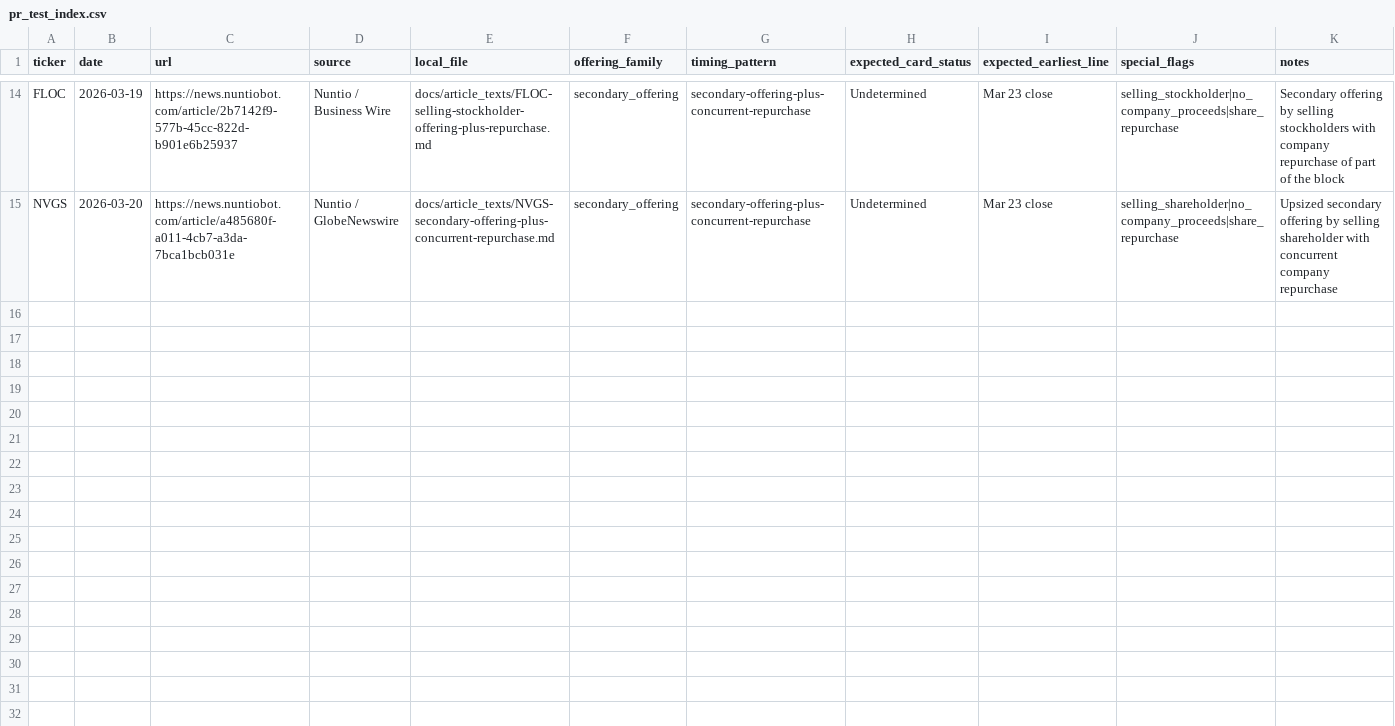
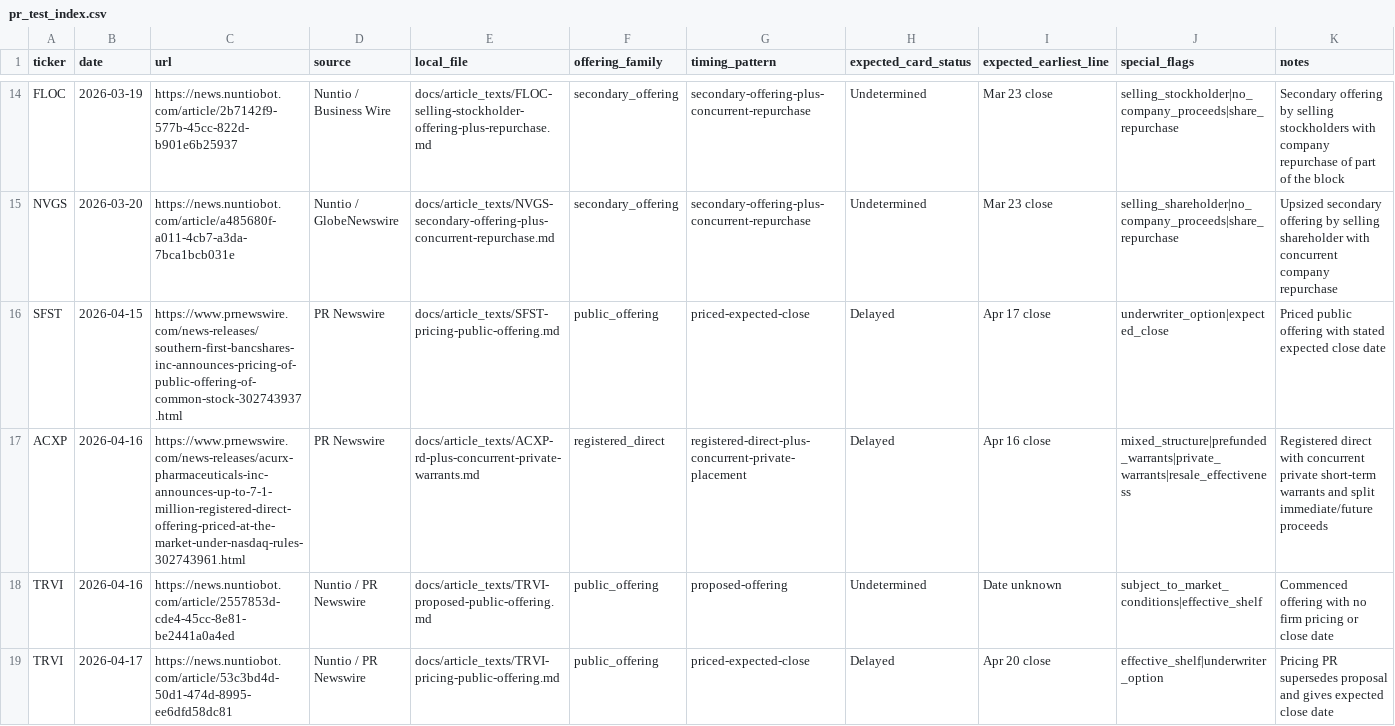
Before and after one commit to traderslink-bot/press-release-v2, a CSV file: docs/article_texts/pr_test_index.csv, drawn as a sheet; only a part is shown, gaps mark what is left out; the diff names each change by its address in the sheet, - before the commit and + after, or states it on an @@ line.

Commit message:
Append SFST ACXP and TRVI article rows to PR test index

```diff
--- a/docs/article_texts/pr_test_index.csv
+++ b/docs/article_texts/pr_test_index.csv
+row 16: SFST | 2026-04-15 | https://www.prnewswire.com/news-releases/southern-first-bancshares-inc-announces-pricing-of-public-offering-of-common-stock-302743937.html | PR Newswire | docs/article_texts/SFST-pricing-public-offering.md | public_offering | priced-expected-close | Delayed | Apr 17 close | underwriter_option|expected_close | Priced public offering with stated expected close date
+row 17: ACXP | 2026-04-16 | https://www.prnewswire.com/news-releases/acurx-pharmaceuticals-inc-announces-up-to-7-1-million-registered-direct-offering-priced-at-the-market-under-nasdaq-rules-302743961.html | PR Newswire | docs/article_texts/ACXP-rd-plus-concurrent-private-warrants.md | registered_direct | registered-direct-plus-concurrent-private-placement | Delayed | Apr 16 close | mixed_structure|prefunded_warrants|private_warrants|resale_effectiveness | Registered direct with concurrent private short-term warrants and split immediate/future proceeds
+row 18: TRVI | 2026-04-16 | https://news.nuntiobot.com/article/2557853d-cde4-45cc-8e81-be2441a0a4ed | Nuntio / PR Newswire | docs/article_texts/TRVI-proposed-public-offering.md | public_offering | proposed-offering | Undetermined | Date unknown | subject_to_market_conditions|effective_shelf | Commenced offering with no firm pricing or close date
+row 19: TRVI | 2026-04-17 | https://news.nuntiobot.com/article/53c3bd4d-50d1-474d-8995-ee6dfd58dc81 | Nuntio / PR Newswire | docs/article_texts/TRVI-pricing-public-offering.md | public_offering | priced-expected-close | Delayed | Apr 20 close | effective_shelf|underwriter_option | Pricing PR supersedes proposal and gives expected close date
```
